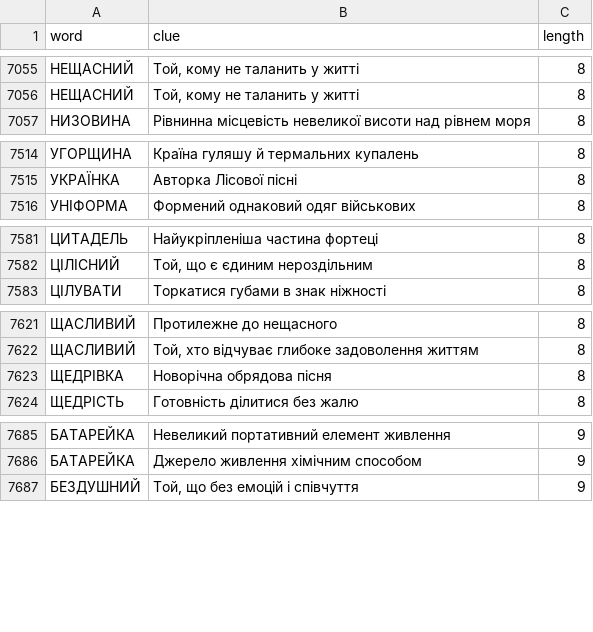
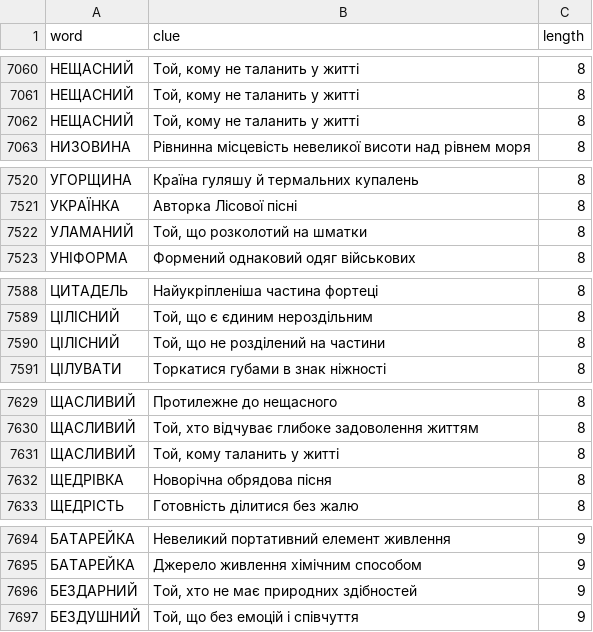
Before and after one commit to andreyrouk/scanword, a CSV file: data/dictionary.csv, drawn as a sheet; only a part is shown, gaps mark what is left out; the diff covers the shown part only.

```diff
--- a/data/dictionary.csv
+++ b/data/dictionary.csv
@@ -7056,2 +7061,3 @@ word,clue,length
 "НЕЩАСНИЙ","Той, кому не таланить у житті",8
+"НЕЩАСНИЙ","Той, кому не таланить у житті",8
 "НИЗОВИНА","Рівнинна місцевість невеликої висоти над рівнем моря",8
@@ -7515,2 +7521,3 @@ word,clue,length
 "УКРАЇНКА","Авторка Лісової пісні",8
+"УЛАМАНИЙ","Той, що розколотий на шматки",8
 "УНІФОРМА","Формений однаковий одяг військових",8
@@ -7582,2 +7589,3 @@ word,clue,length
 "ЦІЛІСНИЙ","Той, що є єдиним нероздільним",8
+"ЦІЛІСНИЙ","Той, що не розділений на частини",8
 "ЦІЛУВАТИ","Торкатися губами в знак ніжності",8
@@ -7622,2 +7630,3 @@ word,clue,length
 "ЩАСЛИВИЙ","Той, хто відчуває глибоке задоволення життям",8
+"ЩАСЛИВИЙ","Той, кому таланить у житті",8
 "ЩЕДРІВКА","Новорічна обрядова пісня",8
@@ -7686,2 +7695,3 @@ word,clue,length
 "БАТАРЕЙКА","Джерело живлення хімічним способом",9
+"БЕЗДАРНИЙ","Той, хто не має природних здібностей",9
 "БЕЗДУШНИЙ","Той, що без емоцій і співчуття",9
```
Also changed, not shown: 10 added rows elsewhere in this file, 2 other files.
